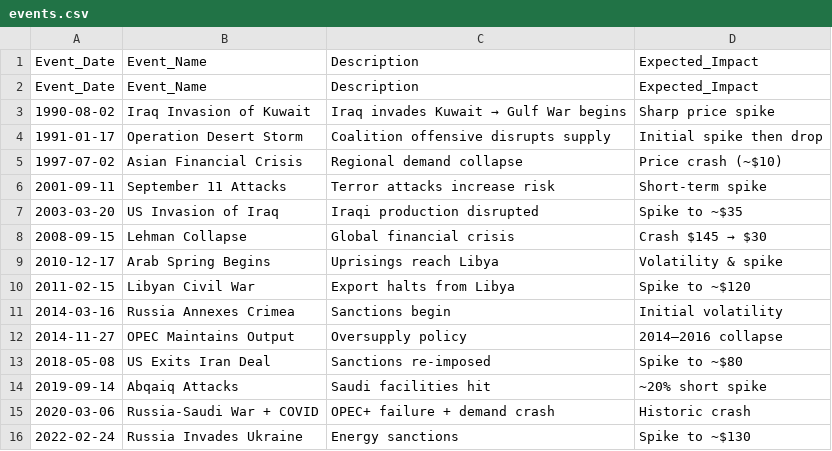
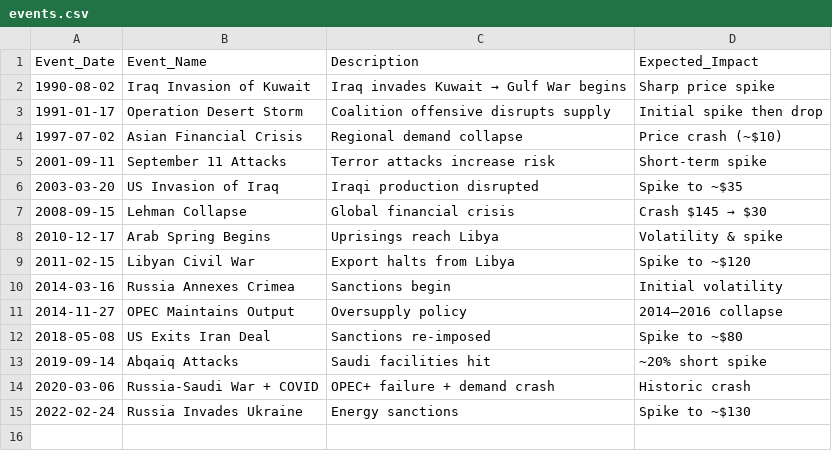
Before and after one commit to bekonad/brent-oil-change-point-analysis, a CSV file: events/events.csv, drawn as a sheet.

```diff
--- a/events/events.csv
+++ b/events/events.csv
@@ -1,3 +1,2 @@
 Event_Date,Event_Name,Description,Expected_Impact
-Event_Date,Event_Name,Description,Expected_Impact
 1990-08-02,Iraq Invasion of Kuwait,Iraq invades Kuwait → Gulf War begins,Sharp price spike
```
Also changed, not shown: 24 other files.
